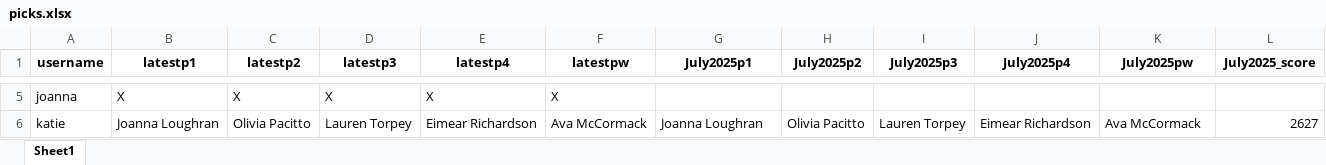
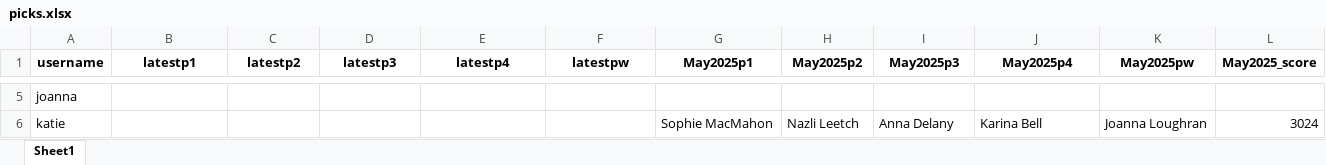
Before and after one commit to avacanning22/fantasy-cricket, an Excel workbook: picks.xlsx, sheet Sheet1, drawn as a sheet; only a part is shown, gaps mark what is left out; values as stored, in another font and other column widths than the file's, no borders; the diff covers the shown part only; the diff names each change by its address in the sheet, - before the commit and + after, or states it on an @@ line.

```diff
--- a/picks.xlsx (sheet Sheet1)
+++ b/picks.xlsx (sheet Sheet1)
-G1: July2025p1
+G1: May2025p1
-H1: July2025p2
+H1: May2025p2
-I1: July2025p3
+I1: May2025p3
-J1: July2025p4
+J1: May2025p4
-K1: July2025pw
+K1: May2025pw
-L1: July2025_score
+L1: May2025_score
-B5 (latestp1): X
+B5 (latestp1): (empty)
-C5 (latestp2): X
+C5 (latestp2): (empty)
-D5 (latestp3): X
+D5 (latestp3): (empty)
-E5 (latestp4): X
+E5 (latestp4): (empty)
-F5 (latestpw): X
+F5 (latestpw): (empty)
-B6 (latestp1): Joanna Loughran
+B6 (latestp1): (empty)
-C6 (latestp2): Olivia Pacitto
+C6 (latestp2): (empty)
-D6 (latestp3): Lauren Torpey
+D6 (latestp3): (empty)
-E6 (latestp4): Eimear Richardson
+E6 (latestp4): (empty)
-F6 (latestpw): Ava McCormack
+F6 (latestpw): (empty)
-G6 (May2025p1): Joanna Loughran
+G6 (May2025p1): Sophie MacMahon
-H6 (May2025p2): Olivia Pacitto
+H6 (May2025p2): Nazli Leetch
-I6 (May2025p3): Lauren Torpey
+I6 (May2025p3): Anna Delany
-J6 (May2025p4): Eimear Richardson
+J6 (May2025p4): Karina Bell
-K6 (May2025pw): Ava McCormack
+K6 (May2025pw): Joanna Loughran
-L6 (May2025_score): 2627
+L6 (May2025_score): 3024
```
Also changed, not shown: 30 edited cells elsewhere in this sheet, players.xlsx, 16 other files.
